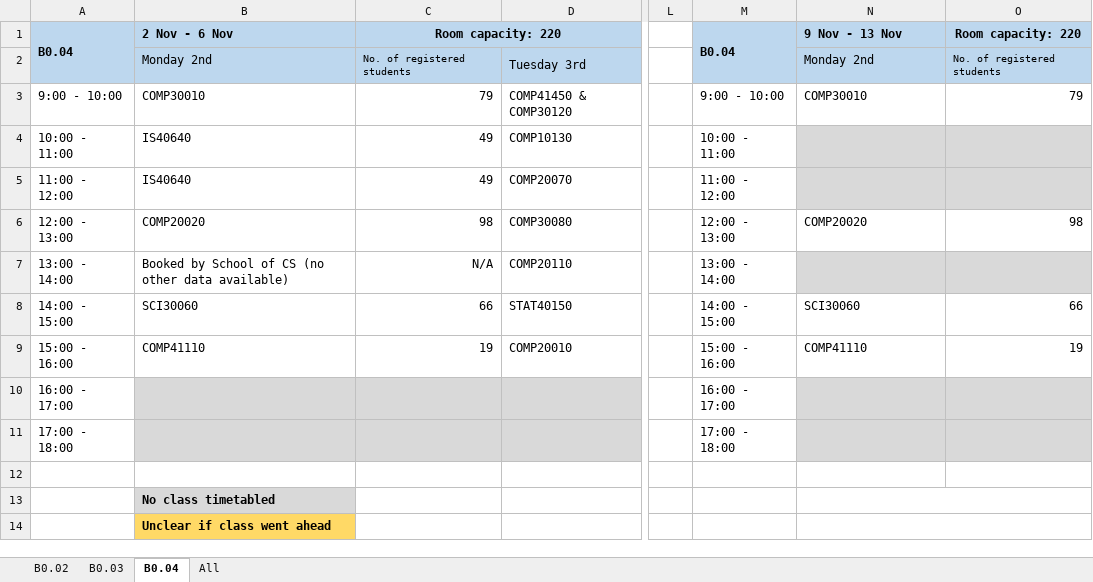
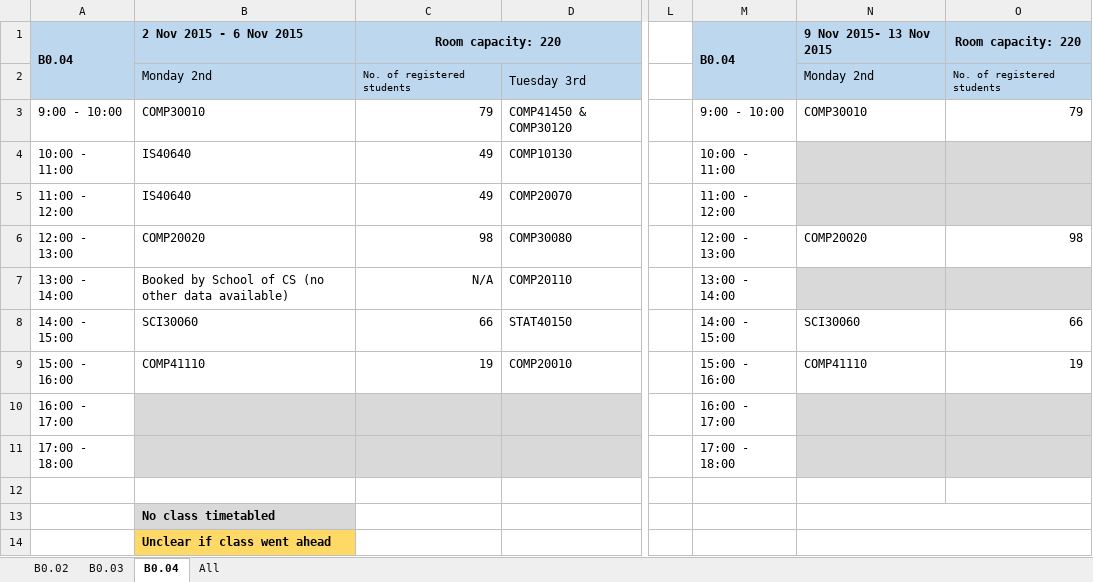
Before and after one commit to wicount/WiCount, an Excel workbook: WiCount/timetable/B0.02 B0.03 B0.04 Timetable.xlsx, sheet B0.04, drawn as a sheet; only a part is shown, gaps mark what is left out; values as stored, in another font and other column widths than the file's, no borders; the diff names each change by its address in the sheet, - before the commit and + after, or states it on an @@ line.

```diff
--- a/WiCount/timetable/B0.02 B0.03 B0.04 Timetable.xlsx (sheet B0.04)
+++ b/WiCount/timetable/B0.02 B0.03 B0.04 Timetable.xlsx (sheet B0.04)
-B1: 2 Nov - 6 Nov
+B1: 2 Nov 2015 - 6 Nov 2015
-N1: 9 Nov - 13 Nov
+N1: 9 Nov 2015- 13 Nov 2015
```
Also changed, not shown: sheet B0.03, sheet B0.02, 1 other file.
